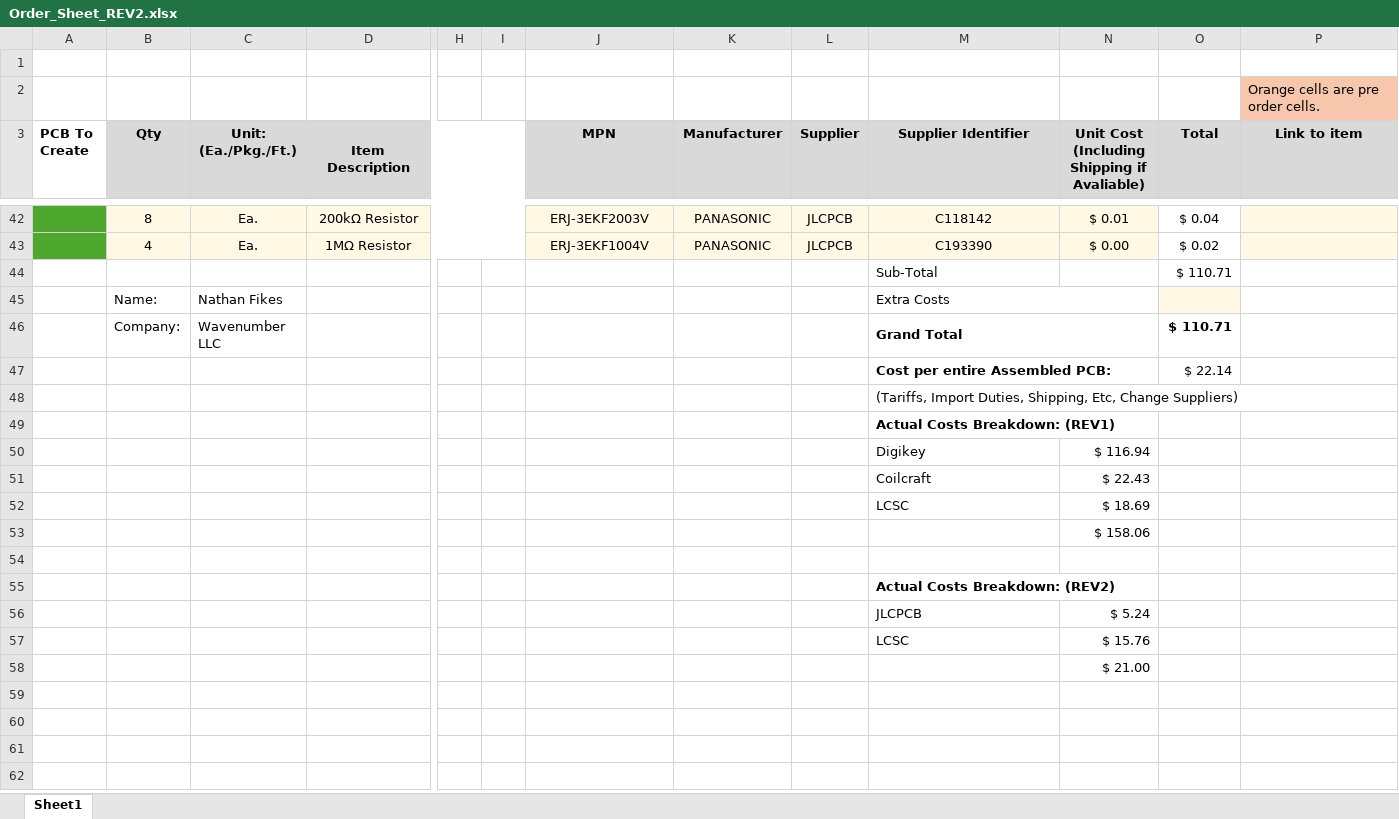
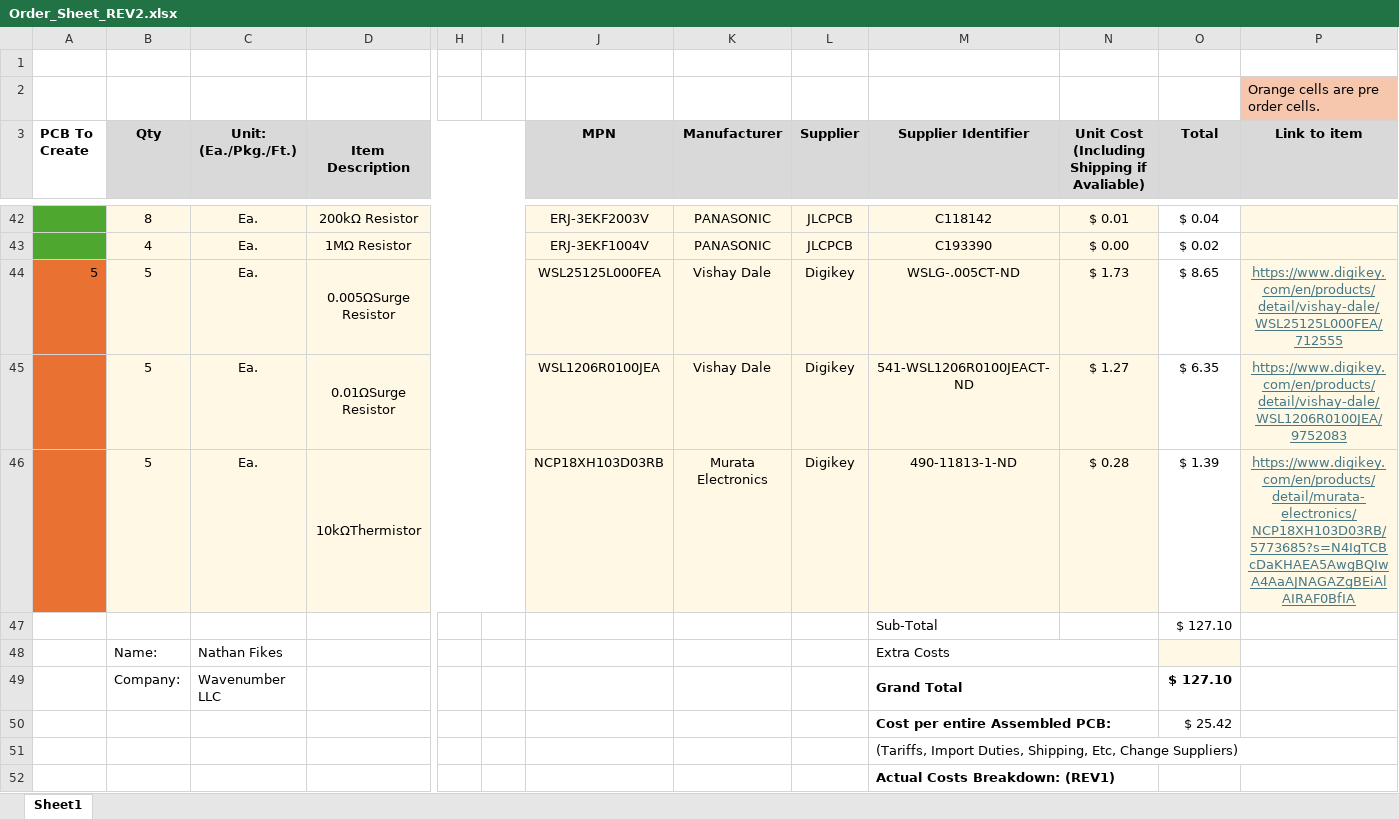
Before and after one commit to nfikes/AutoNav-Charge_Indicator-KiCad_Pcb, an Excel workbook: Charge_Indicator/BOM and Order Sheet/Order_Sheet_REV2.xlsx, sheet Sheet1, drawn as a sheet; only a part is shown, gaps mark what is left out; the shorter side is filled out with more unchanged rows; values as stored, in another font and other column widths than the file's, no borders; removed rows and columns are numbered as before the commit, all else as after; rows hold the shown columns only; the diff names each change by its address in the sheet, - before the commit and + after, or states it on an @@ line.

Commit message:
Some updates to the diagnostics program and the order sheet.

```diff
--- a/Charge_Indicator/BOM and Order Sheet/Order_Sheet_REV2.xlsx (sheet Sheet1)
+++ b/Charge_Indicator/BOM and Order Sheet/Order_Sheet_REV2.xlsx (sheet Sheet1)
-row 44:  |  |  |  |  |  |  |  |  | Sub-Total |  | $ 110.71
+row 44: 5 | 5 | Ea. | 0.005ΩSurge Resistor |  |  | WSL25125L000FEA | Vishay Dale | Digikey | WSLG-.005CT-ND | $ 1.73 | $ 8.65 | https://www.digikey.com/en/products/detail/vishay-dale/WSL25125L000FEA/712555
+row 45:  | 5 | Ea. | 0.01ΩSurge Resistor |  |  | WSL1206R0100JEA | Vishay Dale | Digikey | 541-WSL1206R0100JEACT-ND | $ 1.27 | $ 6.35 | https://www.digikey.com/en/products/detail/vishay-dale/WSL1206R0100JEA/9752083
+row 46:  | 5 | Ea. | 10kΩThermistor |  |  | NCP18XH103D03RB | Murata Electronics | Digikey | 490-11813-1-ND | $ 0.28 | $ 1.39 | https://www.digikey.com/en/products/detail/murata-electronics/NCP18XH103D03RB/5773685?s=N4IgTCBcDaKHAEA5AwgBQIwA4AaAJNAGAZgBEiAlAIRAF0BfIA
+row 47:  |  |  |  |  |  |  |  |  | Sub-Total |  | $ 127.10
-O49 (Total): $ 110.71
+O49 (Total): $ 127.10
-O50 (Total): $ 22.14
+O50 (Total): $ 25.42
```
Also changed, not shown: 3 other files.
